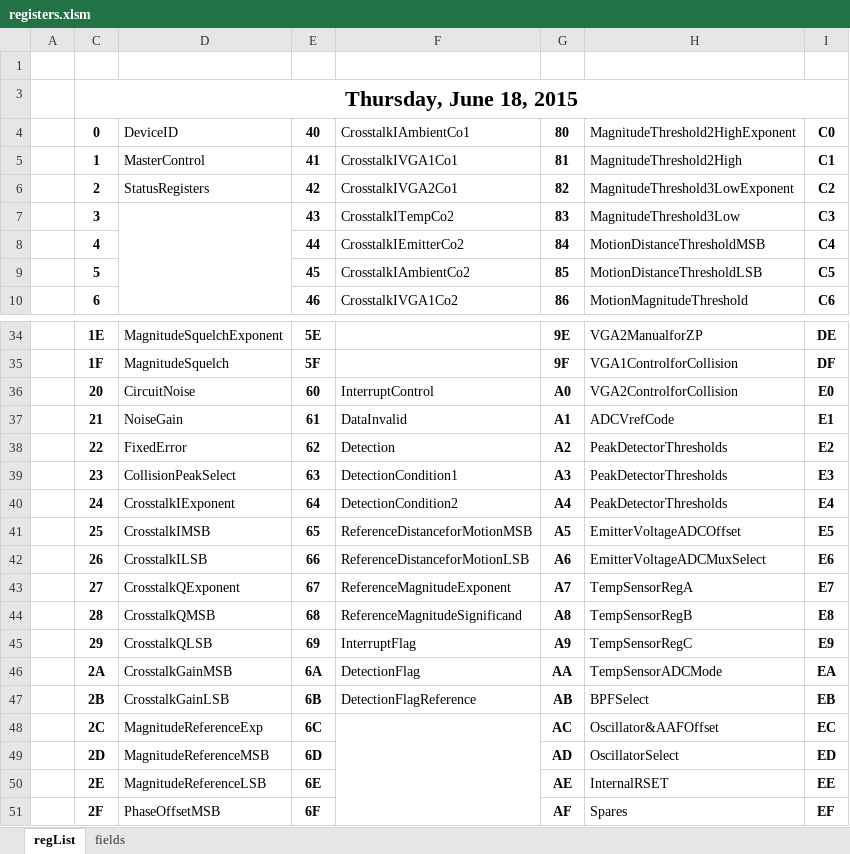
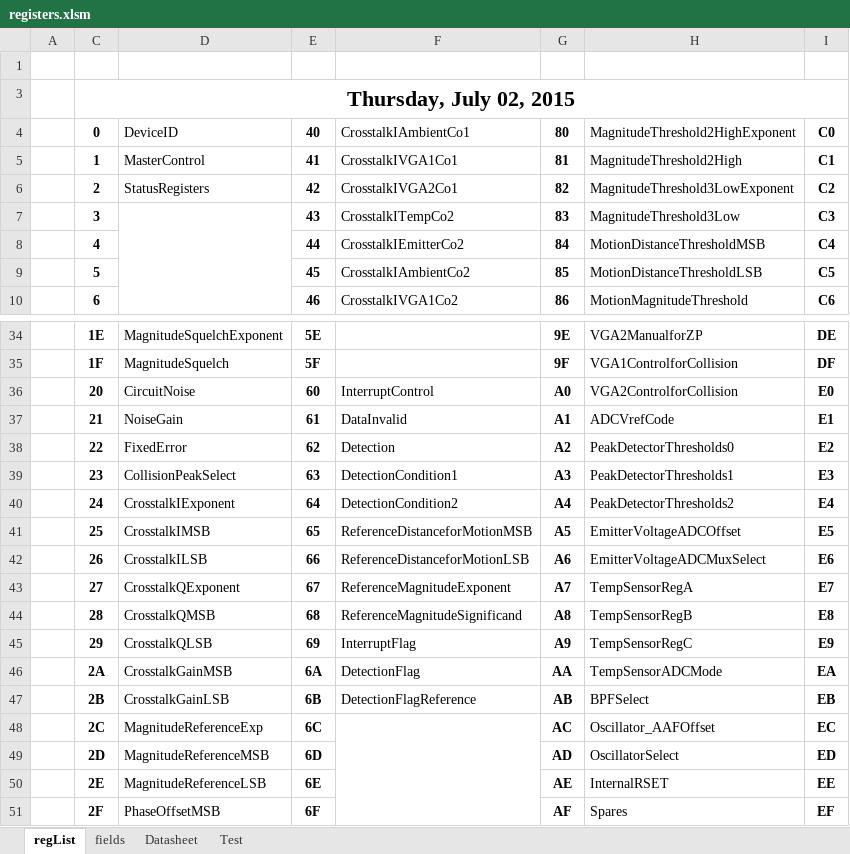
Before and after one commit to jwgetchell/Workspaces, an Excel workbook: Libs/islTofRegDrv/excelVBA/registers.xlsm, sheet regList, drawn as a sheet; only a part is shown, gaps mark what is left out; values as stored, in another font and other column widths than the file's, no borders; the diff names each change by its address in the sheet, - before the commit and + after, or states it on an @@ line.

```diff
--- a/Libs/islTofRegDrv/excelVBA/registers.xlsm (sheet regList)
+++ b/Libs/islTofRegDrv/excelVBA/registers.xlsm (sheet regList)
+sheet tab: Datasheet
+sheet tab: Test
-C3: Thursday, June 18, 2015
+C3: Thursday, July 02, 2015
-H38: PeakDetectorThresholds
+H38: PeakDetectorThresholds0
-H39: PeakDetectorThresholds
+H39: PeakDetectorThresholds1
-H40: PeakDetectorThresholds
+H40: PeakDetectorThresholds2
-H48: Oscillator&AAFOffset
+H48: Oscillator_AAFOffset
```
Also changed, not shown: sheet fields, formulas that keep their value, charts or pictures, 20 other files.
